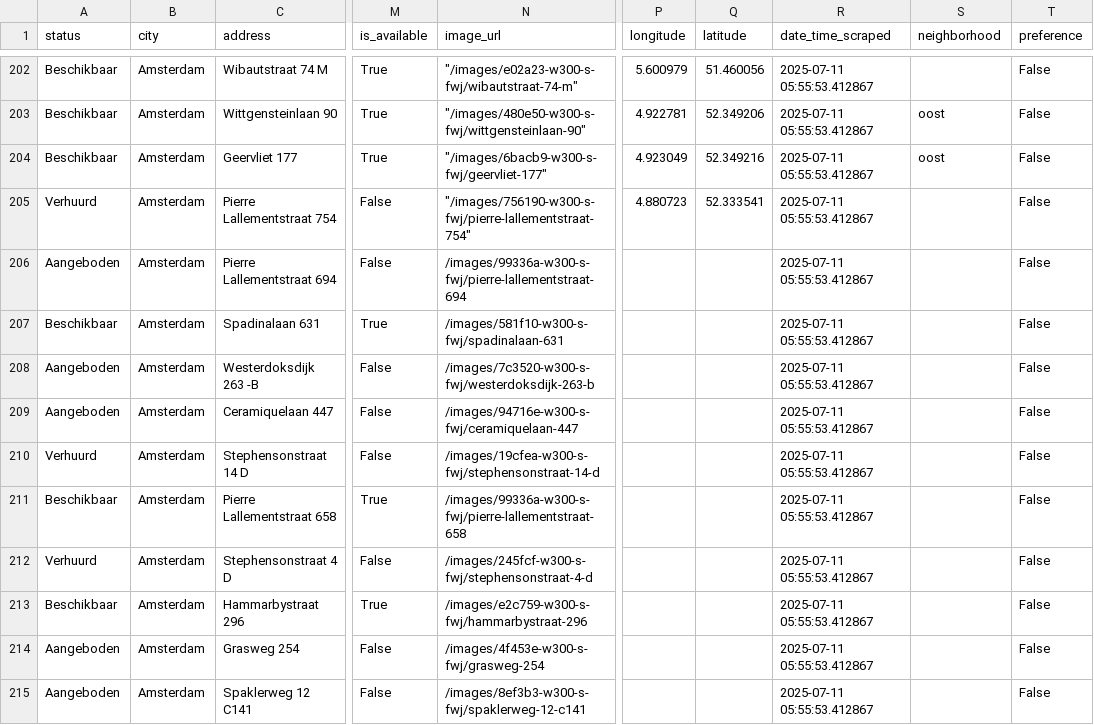
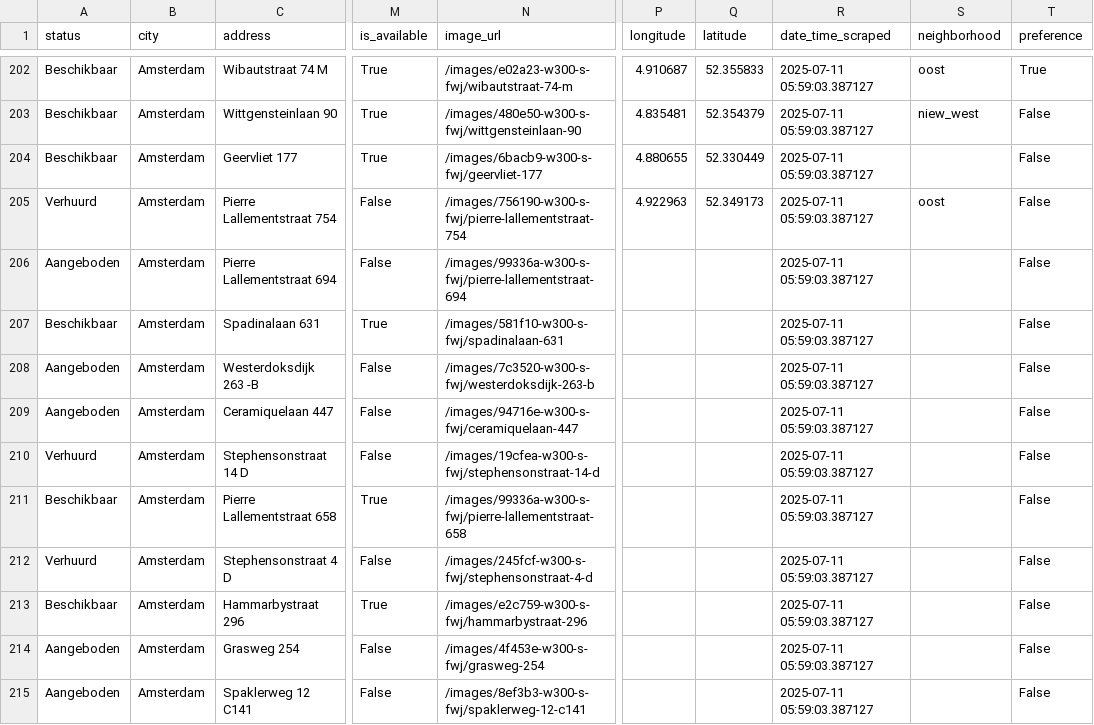
Before and after one commit to Lebramjames/housing-tool, a CSV file: data/huren/properties_amsterdam.csv, drawn as a sheet; only a part is shown, gaps mark what is left out; the diff covers the shown part only; the diff names each change by its address in the sheet, - before the commit and + after, or states it on an @@ line.

```diff
--- a/data/huren/properties_amsterdam.csv
+++ b/data/huren/properties_amsterdam.csv
-N202 (image_url): "/images/e02a23-w300-s-fwj/wibautstraat-74-m"
+N202 (image_url): /images/e02a23-w300-s-fwj/wibautstraat-74-m
-P202 (longitude): 5.600979
+P202 (longitude): 4.910687
-Q202 (latitude): 51.460056
+Q202 (latitude): 52.355833
-R202:R215 (date_time_scraped): 2025-07-11 05:55:53.412867
+R202:R215 (date_time_scraped): 2025-07-11 05:59:03.387127
-S202 (neighborhood): (empty)
+S202 (neighborhood): oost
-T202 (preference): False
+T202 (preference): True
-N203 (image_url): "/images/480e50-w300-s-fwj/wittgensteinlaan-90"
+N203 (image_url): /images/480e50-w300-s-fwj/wittgensteinlaan-90
-P203 (longitude): 4.922781
+P203 (longitude): 4.835481
-Q203 (latitude): 52.349206
+Q203 (latitude): 52.354379
-S203 (neighborhood): oost
+S203 (neighborhood): niew_west
-N204 (image_url): "/images/6bacb9-w300-s-fwj/geervliet-177"
+N204 (image_url): /images/6bacb9-w300-s-fwj/geervliet-177
-P204 (longitude): 4.923049
+P204 (longitude): 4.880655
-Q204 (latitude): 52.349216
+Q204 (latitude): 52.330449
-S204 (neighborhood): oost
+S204 (neighborhood): (empty)
-N205 (image_url): "/images/756190-w300-s-fwj/pierre-lallementstraat-754"
+N205 (image_url): /images/756190-w300-s-fwj/pierre-lallementstraat-754
-P205 (longitude): 4.880723
+P205 (longitude): 4.922963
-Q205 (latitude): 52.333541
+Q205 (latitude): 52.349173
-S205 (neighborhood): (empty)
+S205 (neighborhood): oost
```
Also changed, not shown: 62 edited cells elsewhere in this file, data/huren/bouwinvest_amsterdam.csv, data/huren/ikwilhuren_amsterdam.csv.
